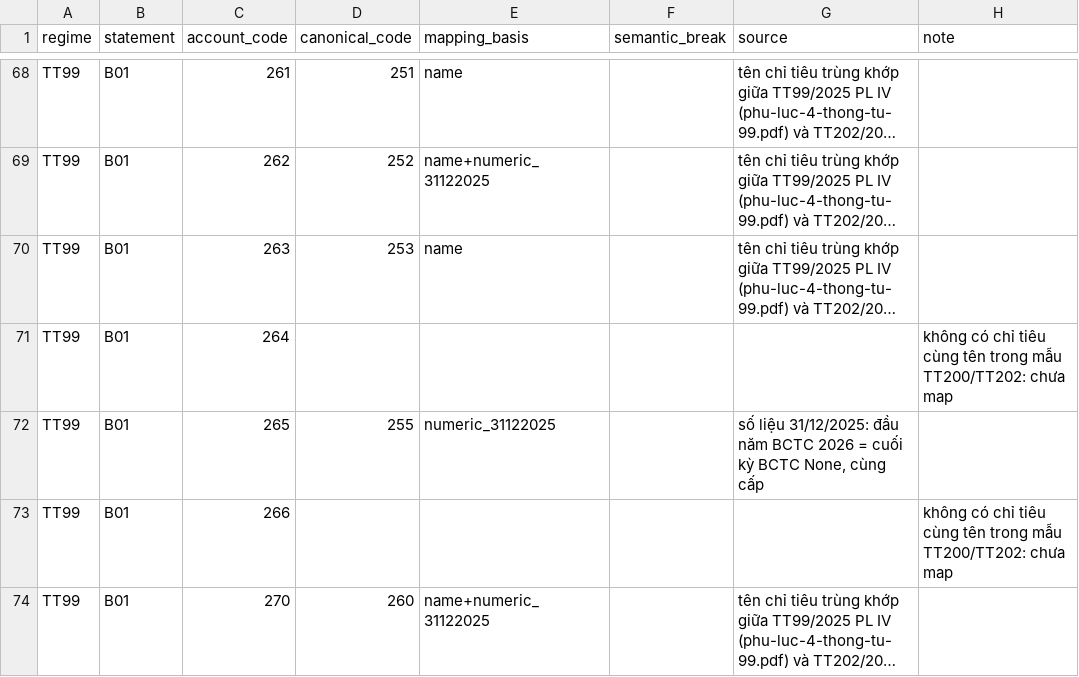
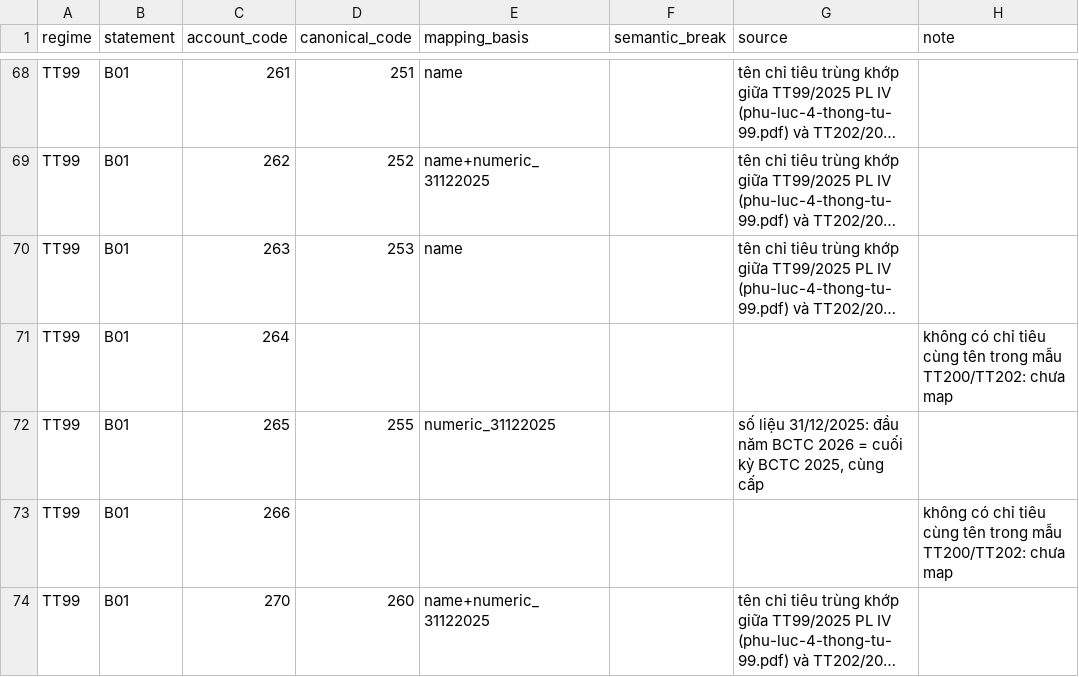
Before and after one commit to ThanhNhanNguyen-DA/data_lakehouse_mwg, a CSV file: config/account_code_regime_map.csv, drawn as a sheet; only a part is shown, gaps mark what is left out; long unchanged cells end in …; the diff covers the shown part only; the diff names each change by its address in the sheet, - before the commit and + after, or states it on an @@ line.

```diff
--- a/config/account_code_regime_map.csv
+++ b/config/account_code_regime_map.csv
-G72 (source): …kỳ BCTC None, cùng cấp
+G72 (source): …kỳ BCTC 2025, cùng cấp
```
Also changed, not shown: 5 edited cells elsewhere in this file, 10 other files.
